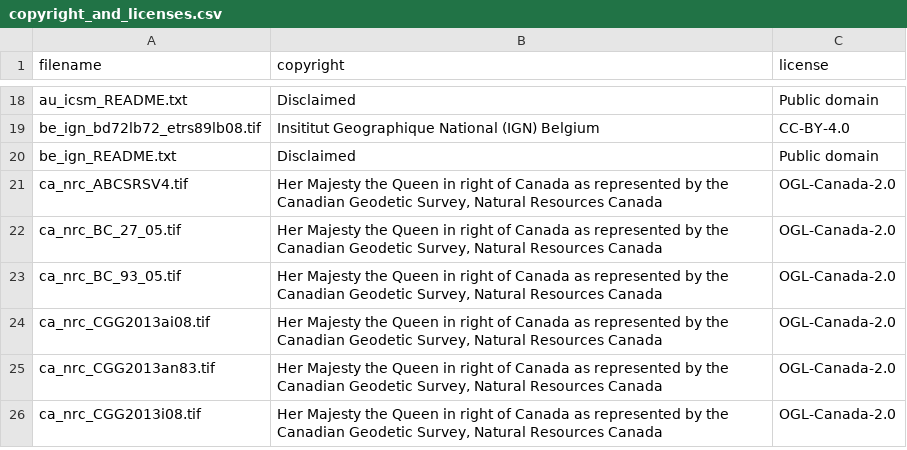
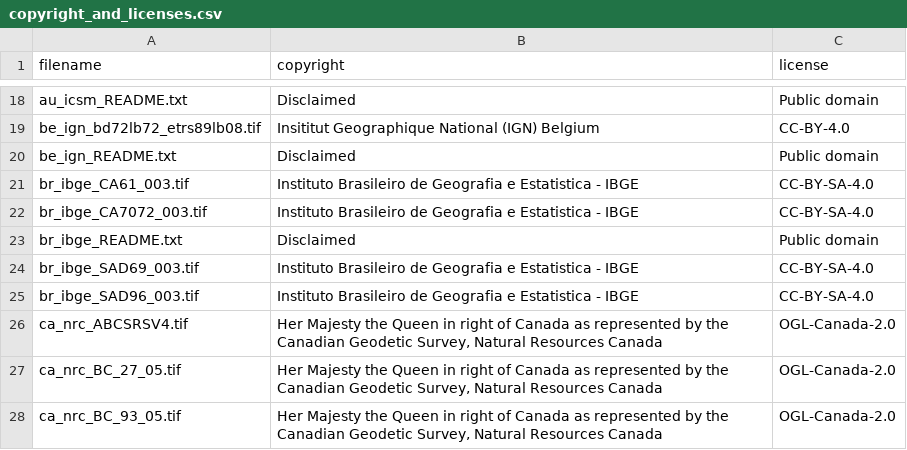
Before and after one commit to OSGeo/PROJ-data, a CSV file: copyright_and_licenses.csv, drawn as a sheet; only a part is shown, gaps mark what is left out; the shorter side is filled out with more unchanged rows.

Commit message:
Add 4 horizontal grids for Brazil (IBGE source) (fixes https://github.com/OSGeo/proj-datumgrid/issues/101)

```diff
--- a/copyright_and_licenses.csv
+++ b/copyright_and_licenses.csv
@@ -20,2 +20,7 @@ be_ign_bd72lb72_etrs89lb08.tif,Insititut Geographique National (IGN) Belgium,CC-
 be_ign_README.txt,Disclaimed,Public domain
+br_ibge_CA61_003.tif,Instituto Brasileiro de Geografia e Estatistica - IBGE,CC-BY-SA-4.0
+br_ibge_CA7072_003.tif,Instituto Brasileiro de Geografia e Estatistica - IBGE,CC-BY-SA-4.0
+br_ibge_README.txt,Disclaimed,Public domain
+br_ibge_SAD69_003.tif,Instituto Brasileiro de Geografia e Estatistica - IBGE,CC-BY-SA-4.0
+br_ibge_SAD96_003.tif,Instituto Brasileiro de Geografia e Estatistica - IBGE,CC-BY-SA-4.0
 ca_nrc_ABCSRSV4.tif,"Her Majesty the Queen in right of Canada as represented by the Canadian Geodetic Survey, Natural Resources Canada",OGL-Canada-2.0
```
Also changed, not shown: 10 other files.
